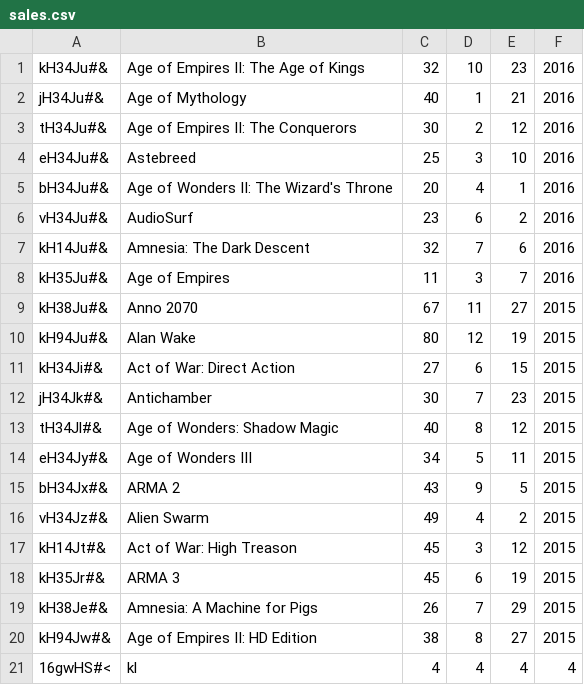
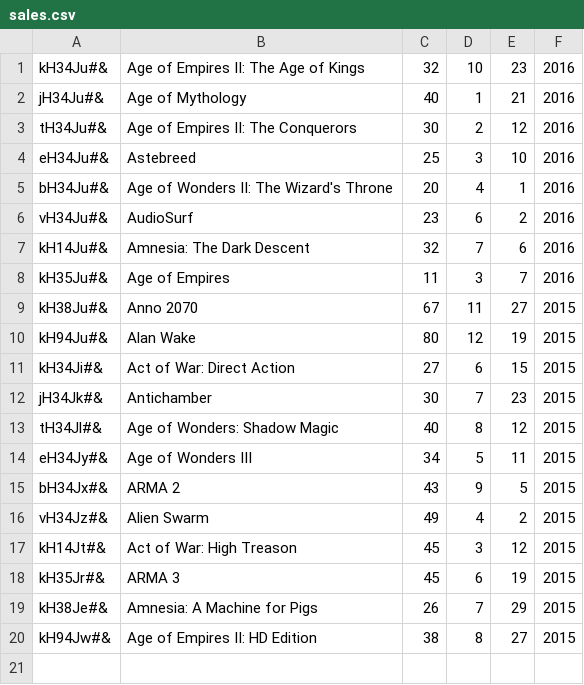
Before and after one commit to Ducushore/Python-lightweight-erp-project, a CSV file: sales/sales.csv, drawn as a sheet.

Commit message:
sales/tweaks

```diff
--- a/sales/sales.csv
+++ b/sales/sales.csv
@@ -20,2 +20 @@ kH38Je#&;Amnesia: A Machine for Pigs;26;7;29;2015
 kH94Jw#&;Age of Empires II: HD Edition;38;8;27;2015
-16gwHS#<;kl;4;4;4;4
```
Also changed, not shown: 1 other file.
